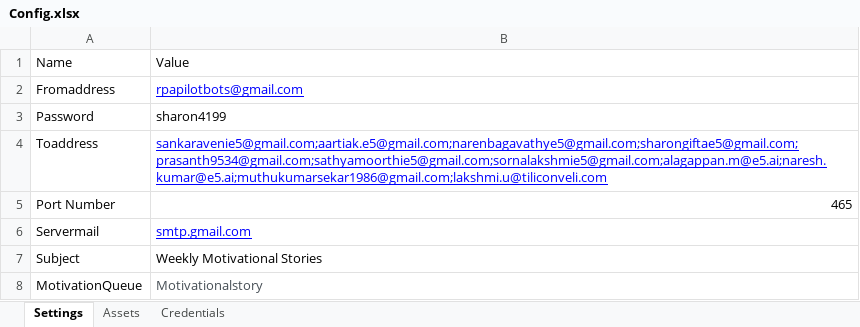
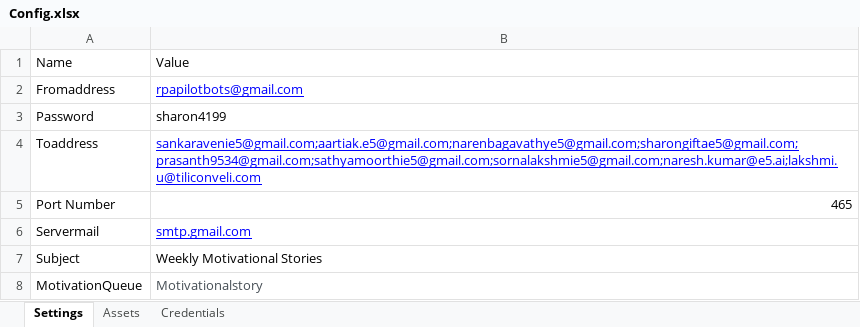
Before and after one commit to rpapilotbot/Motivational-Story, an Excel workbook: Motivational story/Config.xlsx, sheet Settings, drawn as a sheet; only a part is shown; values as stored, in another font and other column widths than the file's, no borders; the diff covers the shown part only; the diff names each change by its address in the sheet, - before the commit and + after, or states it on an @@ line.

```diff
--- a/Motivational story/Config.xlsx (sheet Settings)
+++ b/Motivational story/Config.xlsx (sheet Settings)
-B4: sankaravenie5@gmail.com;aartiak.e5@gmail.com;narenbagavathye5@gmail.com;sharongiftae5@gmail.com;prasanth9534@gmail.com;sathyamoorthie5@gmail.com;sornalakshmie5@gmail.com;alagappan.m@e5.ai;naresh.kumar@e5.ai;muthukumarsekar1986@gmail.com;lakshmi.u@tiliconveli.com
+B4: sankaravenie5@gmail.com;aartiak.e5@gmail.com;narenbagavathye5@gmail.com;sharongiftae5@gmail.com;prasanth9534@gmail.com;sathyamoorthie5@gmail.com;sornalakshmie5@gmail.com;naresh.kumar@e5.ai;lakshmi.u@tiliconveli.com
```
Also changed, not shown: 1 edited cell elsewhere in this sheet, 17 other files.
